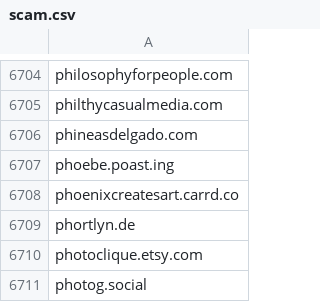
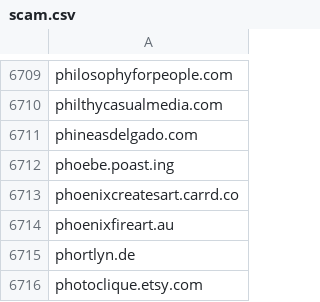
Before and after one commit to avidansternberg/project-blocklist, a CSV file: domain_lists/scam.csv, drawn as a sheet; only a part is shown, gaps mark what is left out; the shorter side is filled out with more unchanged rows; the diff covers the shown part only.

```diff
--- a/domain_lists/scam.csv
+++ b/domain_lists/scam.csv
@@ -6708,2 +6713,3 @@ phoebe.poast.ing
 phoenixcreatesart.carrd.co
+phoenixfireart.au
 phortlyn.de
```
Also changed, not shown: 5 added rows elsewhere in this file.
